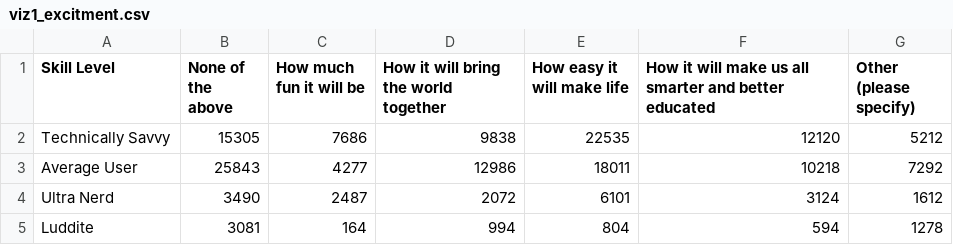
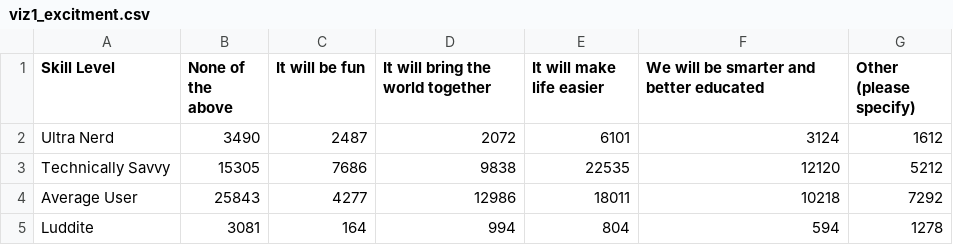
Before and after one commit to INFO-4602-5602/project-3-mozilla-project3-team11, a CSV file: Submission/vis1/viz1_excitment.csv, drawn as a sheet.

```diff
--- a/Submission/vis1/viz1_excitment.csv
+++ b/Submission/vis1/viz1_excitment.csv
@@ -1,5 +1,5 @@
-Skill Level, None of the above, How much fun it will be, How it will bring the world together, How easy it will make life, How it will make us all smarter and better educated, Other (please specify)
+Skill Level, None of the above, It will be fun, It will bring the world together, It will make life easier, We will be smarter and better educated, Other (please specify)
+Ultra Nerd, 3490, 2487, 2072, 6101, 3124, 1612
 Technically Savvy, 15305, 7686, 9838, 22535, 12120, 5212
 Average User, 25843, 4277, 12986, 18011, 10218, 7292
-Ultra Nerd, 3490, 2487, 2072, 6101, 3124, 1612
 Luddite, 3081, 164, 994, 804, 594, 1278
```
Also changed, not shown: Submission/vis1/viz1_fear.csv, 6 other files.
